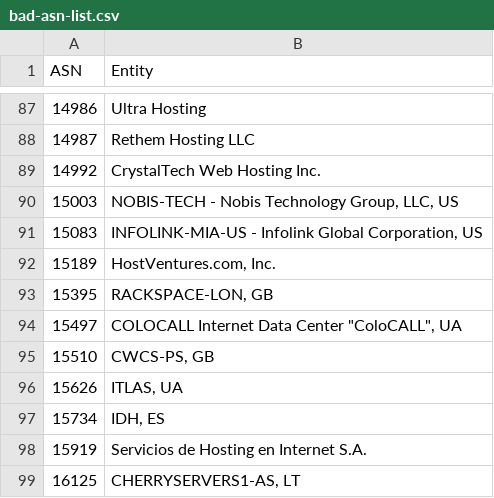
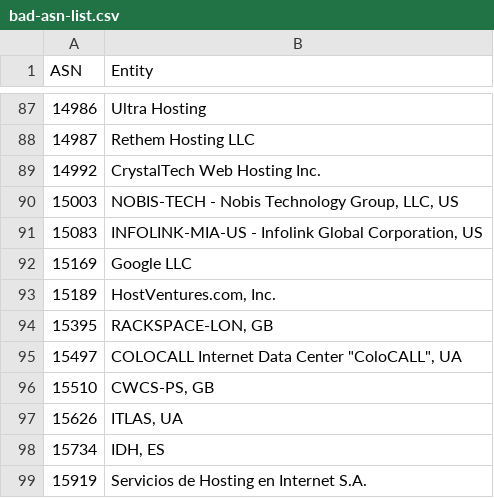
Before and after one commit to volker48/bad-asn-list, a CSV file: bad-asn-list.csv, drawn as a sheet; only a part is shown, gaps mark what is left out; the shorter side is filled out with more unchanged rows; the diff names each change by its address in the sheet, - before the commit and + after, or states it on an @@ line.

Commit message:
adds gcp asn

```diff
--- a/bad-asn-list.csv
+++ b/bad-asn-list.csv
+row 92: 15169 | Google LLC
```
